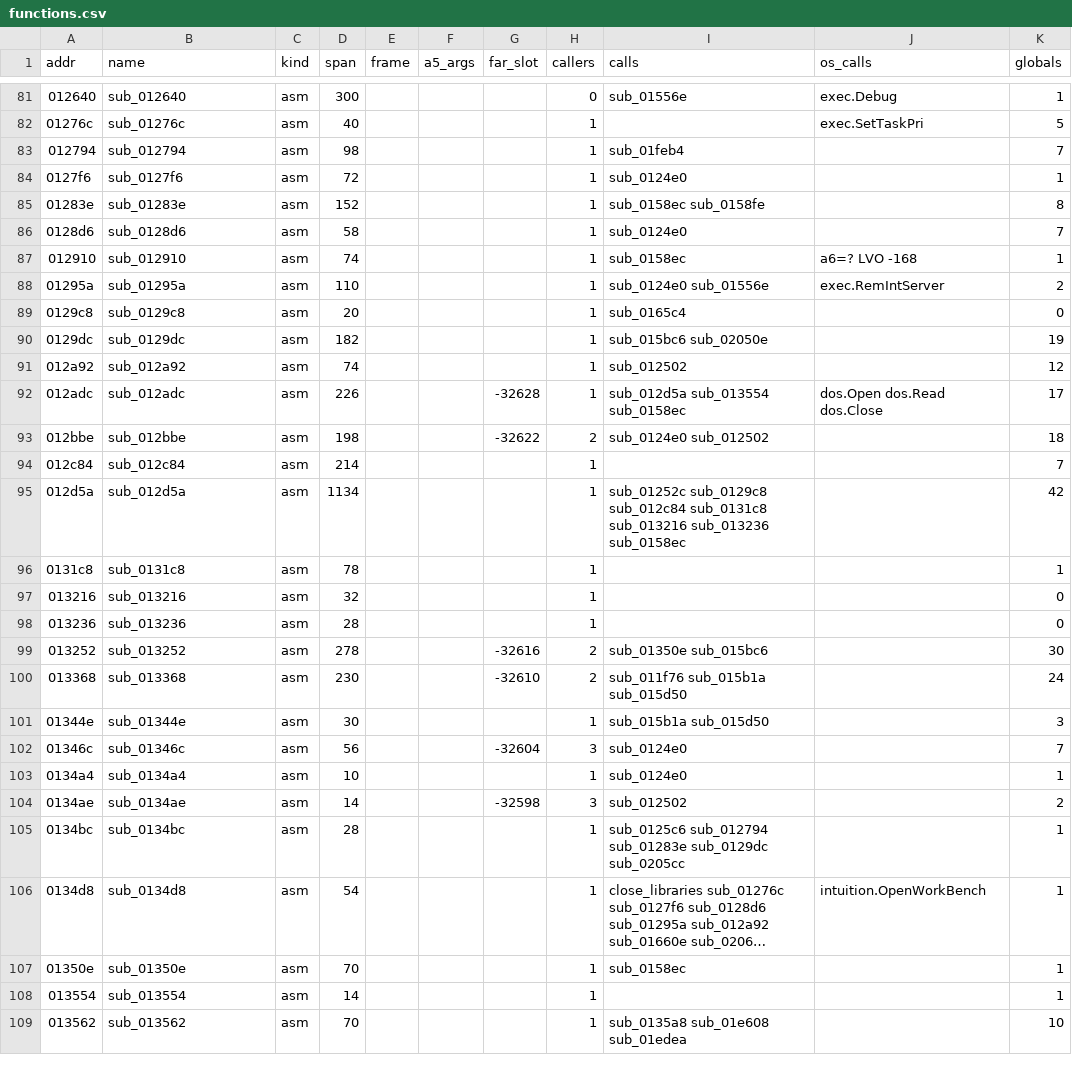
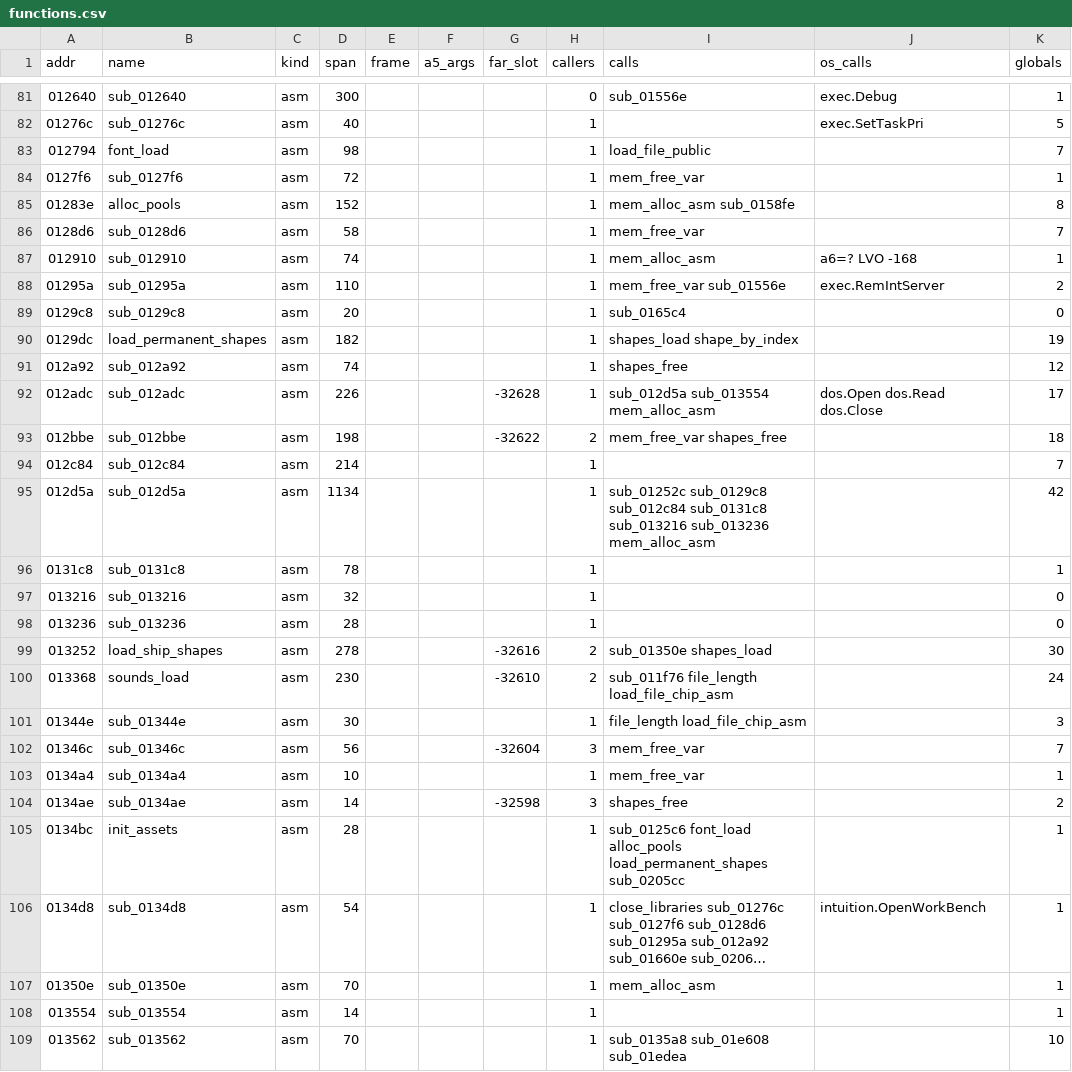
Before and after one commit to sy2002/wof-wasm, a CSV file: re/functions.csv, drawn as a sheet; only a part is shown, gaps mark what is left out; long unchanged cells end in …; the diff covers the shown part only; the diff names each change by its address in the sheet, - before the commit and + after, or states it on an @@ line.

```diff
--- a/re/functions.csv
+++ b/re/functions.csv
-B83 (name): sub_012794
+B83 (name): font_load
-I83 (calls): sub_01feb4
+I83 (calls): load_file_public
-I84 (calls): sub_0124e0
+I84 (calls): mem_free_var
-B85 (name): sub_01283e
+B85 (name): alloc_pools
-I85 (calls): sub_0158ec sub_0158fe
+I85 (calls): mem_alloc_asm sub_0158fe
-I86 (calls): sub_0124e0
+I86 (calls): mem_free_var
-I87 (calls): sub_0158ec
+I87 (calls): mem_alloc_asm
-I88 (calls): sub_0124e0 sub_01556e
+I88 (calls): mem_free_var sub_01556e
-B90 (name): sub_0129dc
+B90 (name): load_permanent_shapes
-I90 (calls): sub_015bc6 sub_02050e
+I90 (calls): shapes_load shape_by_index
-I91 (calls): sub_012502
+I91 (calls): shapes_free
-I92 (calls): sub_012d5a sub_013554 sub_0158ec
+I92 (calls): sub_012d5a sub_013554 mem_alloc_asm
-I93 (calls): sub_0124e0 sub_012502
+I93 (calls): mem_free_var shapes_free
-I95 (calls): …sub_013216 sub_013236 sub_0158ec
+I95 (calls): …sub_013216 sub_013236 mem_alloc_asm
-B99 (name): sub_013252
+B99 (name): load_ship_shapes
-I99 (calls): sub_01350e sub_015bc6
+I99 (calls): sub_01350e shapes_load
-B100 (name): sub_013368
+B100 (name): sounds_load
-I100 (calls): sub_011f76 sub_015b1a sub_015d50
+I100 (calls): sub_011f76 file_length load_file_chip_asm
-I101 (calls): sub_015b1a sub_015d50
+I101 (calls): file_length load_file_chip_asm
-I102:I103 (calls): sub_0124e0
+I102:I103 (calls): mem_free_var
-I104 (calls): sub_012502
+I104 (calls): shapes_free
-B105 (name): sub_0134bc
+B105 (name): init_assets
-I105 (calls): sub_0125c6 sub_012794 sub_01283e sub_0129dc sub_0205cc
+I105 (calls): sub_0125c6 font_load alloc_pools load_permanent_shapes sub_0205cc
-I107 (calls): sub_0158ec
+I107 (calls): mem_alloc_asm
```
Also changed, not shown: 52 edited cells elsewhere in this file, 2 other files.
